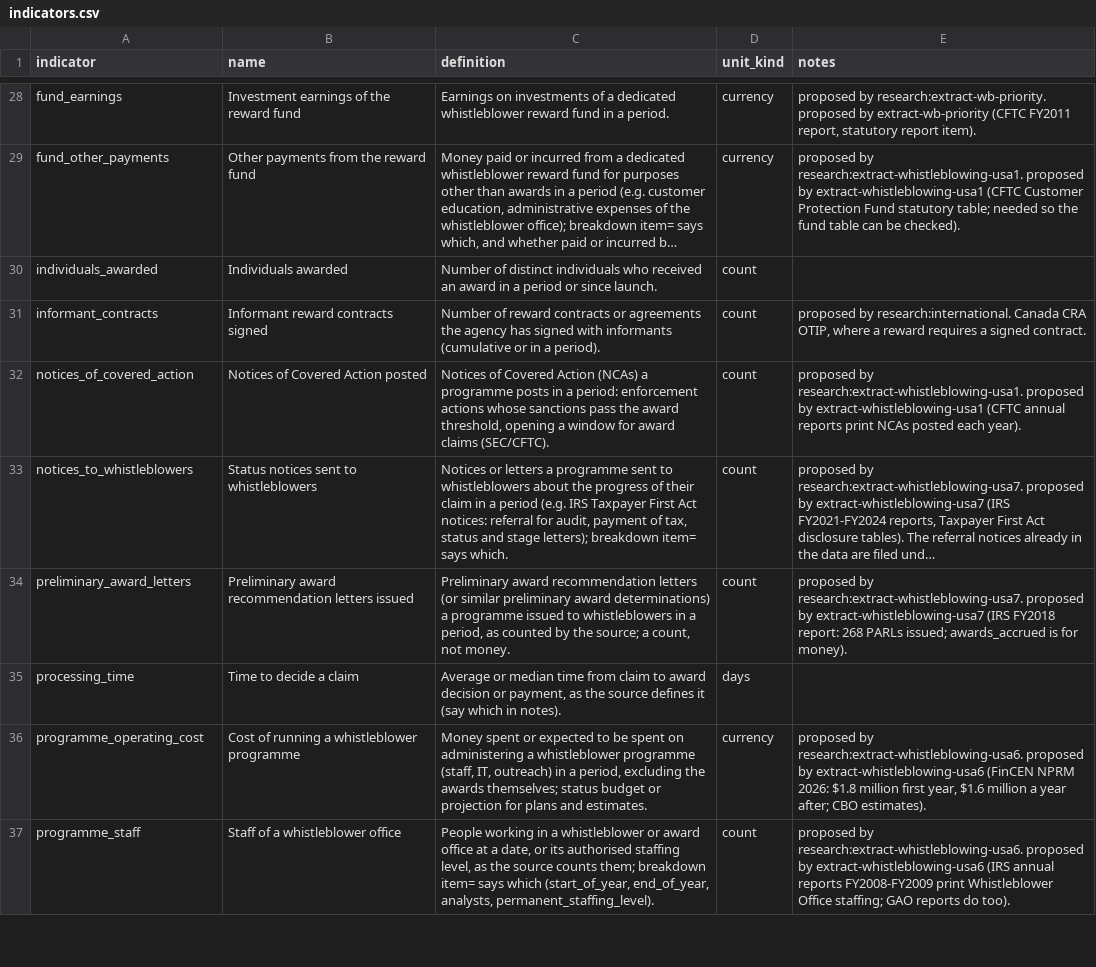
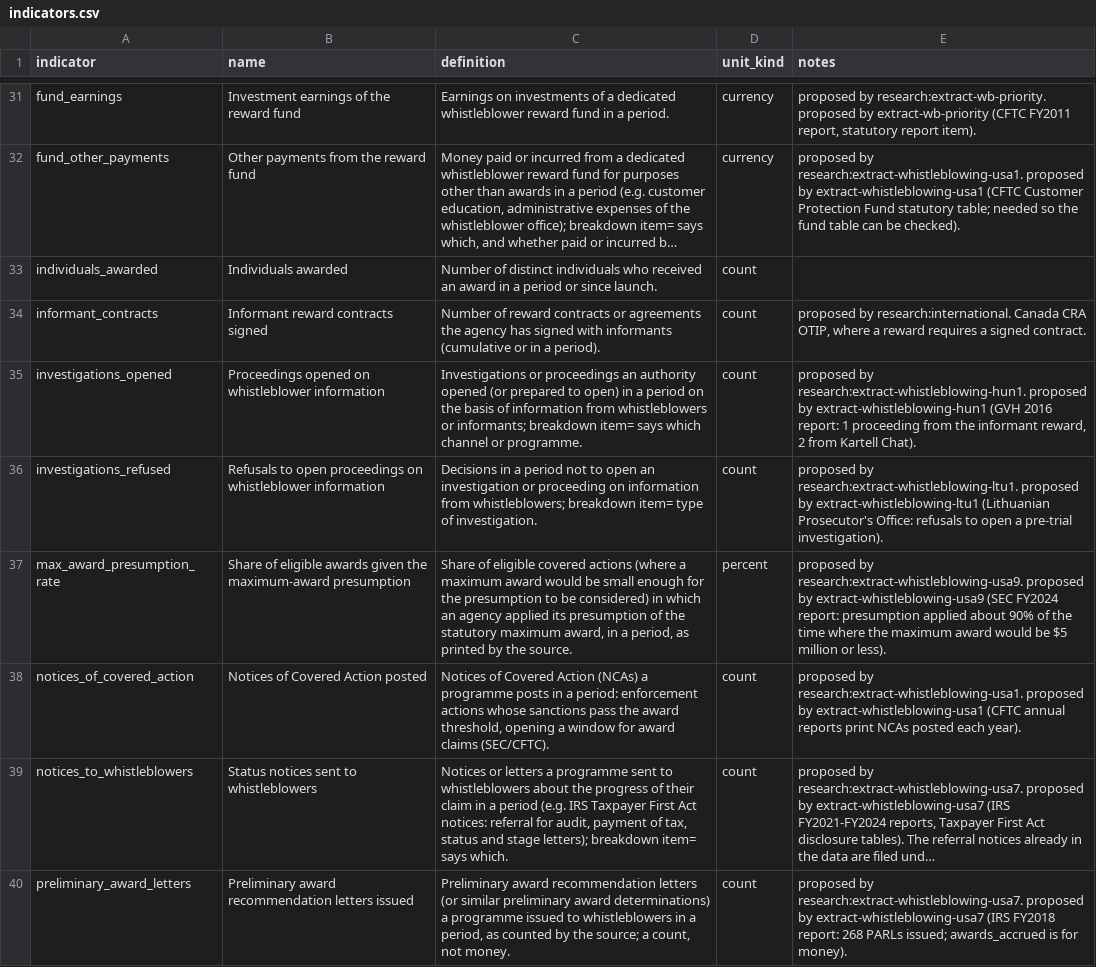
Before and after one commit to oscarleoo/data, a CSV file: topics/whistleblowing/data/indicators.csv, drawn as a sheet; only a part is shown, gaps mark what is left out; the shorter side is filled out with more unchanged rows; long unchanged cells end in …; the diff covers the shown part only; the diff names each change by its address in the sheet, - before the commit and + after, or states it on an @@ line.

```diff
--- a/topics/whistleblowing/data/indicators.csv
+++ b/topics/whistleblowing/data/indicators.csv
+row 35: investigations_opened | Proceedings opened on whistleblower information | Investigations or proceedings an authority opened (or prepared to open) in a period on the basis of information from whistleblowers or informants; breakdown item= says which channel or programme. | count | proposed by research:extract-whistleblowing-hun1. proposed by extract-whistleblowing-hun1 (GVH 2016 report: 1 proceeding from the informant reward, 2 from Kartell Chat).
+row 36: investigations_refused | Refusals to open proceedings on whistleblower information | Decisions in a period not to open an investigation or proceeding on information from whistleblowers; breakdown item= type of investigation. | count | proposed by research:extract-whistleblowing-ltu1. proposed by extract-whistleblowing-ltu1 (Lithuanian Prosecutor's Office: refusals to open a pre-trial investigation).
+row 37: max_award_presumption_rate | Share of eligible awards given the maximum-award presumption | Share of eligible covered actions (where a maximum award would be small enough for the presumption to be considered) in which an agency applied its presumption of the statutory maximum award, in a period, as printed by the source. | percent | proposed by research:extract-whistleblowing-usa9. proposed by extract-whistleblowing-usa9 (SEC FY2024 report: presumption applied about 90% of the time where the maximum award would be $5 million or less).
```
Also changed, not shown: 6 added rows elsewhere in this file, topics/whistleblowing/data/programs.csv, 12 other files.
